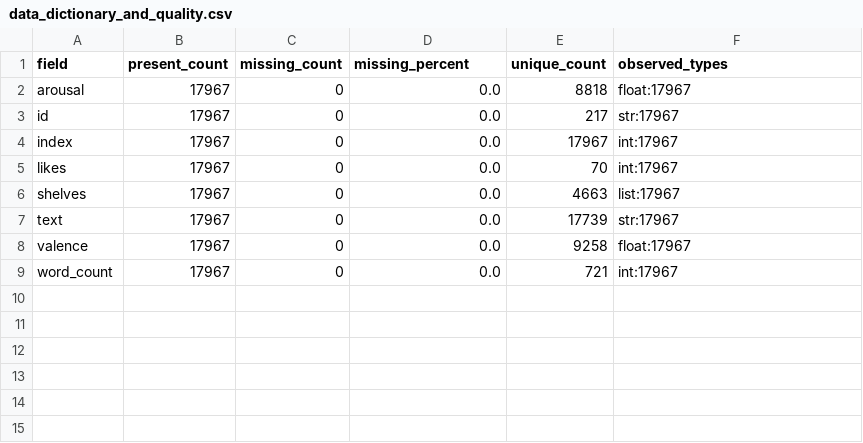
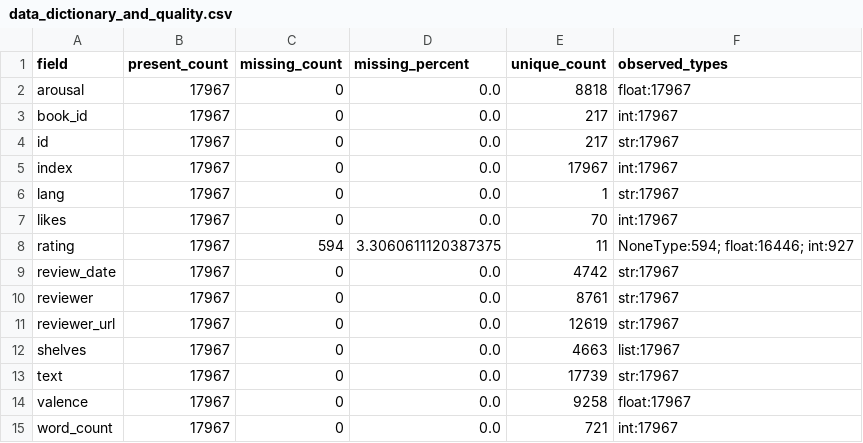
Before and after one commit to OdessyLiu/Modernist_Remediation, a CSV file: Results/Reviews_DescriptiveResults/data_dictionary_and_quality.csv, drawn as a sheet.

```diff
--- a/Results/Reviews_DescriptiveResults/data_dictionary_and_quality.csv
+++ b/Results/Reviews_DescriptiveResults/data_dictionary_and_quality.csv
@@ -2,5 +2,11 @@ field,present_count,missing_count,missing_percent,unique_count,observed_types
 arousal,17967,0,0.0,8818,float:17967
+book_id,17967,0,0.0,217,int:17967
 id,17967,0,0.0,217,str:17967
 index,17967,0,0.0,17967,int:17967
+lang,17967,0,0.0,1,str:17967
 likes,17967,0,0.0,70,int:17967
+rating,17967,594,3.3060611120387375,11,NoneType:594; float:16446; int:927
+review_date,17967,0,0.0,4742,str:17967
+reviewer,17967,0,0.0,8761,str:17967
+reviewer_url,17967,0,0.0,12619,str:17967
 shelves,17967,0,0.0,4663,list:17967
```
Also changed, not shown: Results/Reviews_DescriptiveResults/audit_summary.csv, Results/Reviews_DescriptiveResults/evaluation_corpus_diagnostics.csv, 11 other files.
